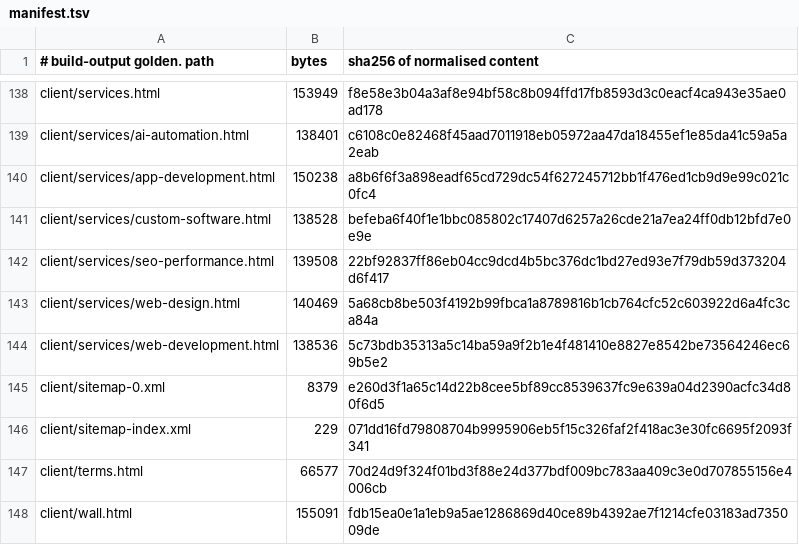
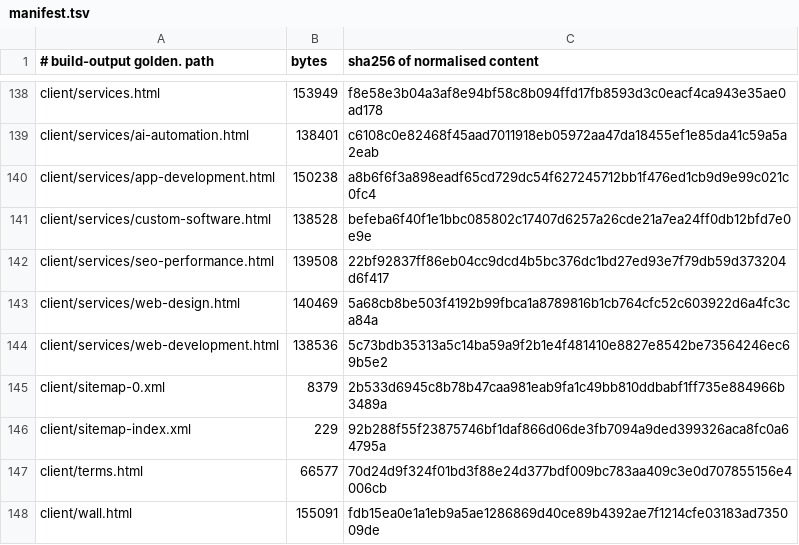
Before and after one commit to Preston2012/winterscode, a TSV file: .goldens/manifest.tsv, drawn as a sheet; only a part is shown, gaps mark what is left out; the diff covers the shown part only.

```diff
--- a/.goldens/manifest.tsv
+++ b/.goldens/manifest.tsv
@@ -144,4 +144,4 @@ client/services/web-design.html	140469	5a68cb8be503f4192b99fbca1a8789816b1cb764c
 client/services/web-development.html	138536	5c73bdb35313a5c14ba59a9f2b1e4f481410e8827e8542be73564246ec69b5e2
-client/sitemap-0.xml	8379	e260d3f1a65c14d22b8cee5bf89cc8539637fc9e639a04d2390acfc34d80f6d5
-client/sitemap-index.xml	229	071dd16fd79808704b9995906eb5f15c326faf2f418ac3e30fc6695f2093f341
+client/sitemap-0.xml	8379	2b533d6945c8b78b47caa981eab9fa1c49bb810ddbabf1ff735e884966b3489a
+client/sitemap-index.xml	229	92b288f55f23875746bf1daf866d06de3fb7094a9ded399326aca8fc0a64795a
 client/terms.html	66577	70d24d9f324f01bd3f88e24d377bdf009bc783aa409c3e0d707855156e4006cb
```
Also changed, not shown: 2 added rows, 2 removed rows and 19 edited cells elsewhere in this file, 2 other files.
